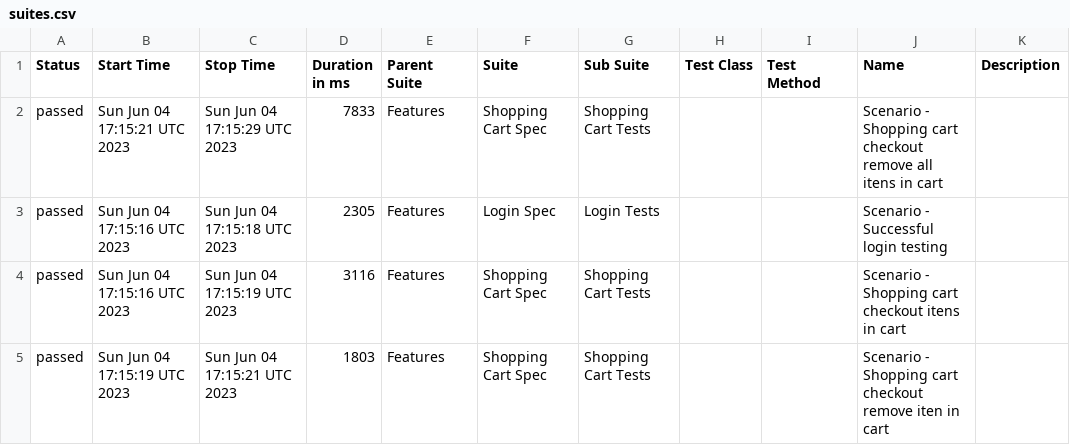
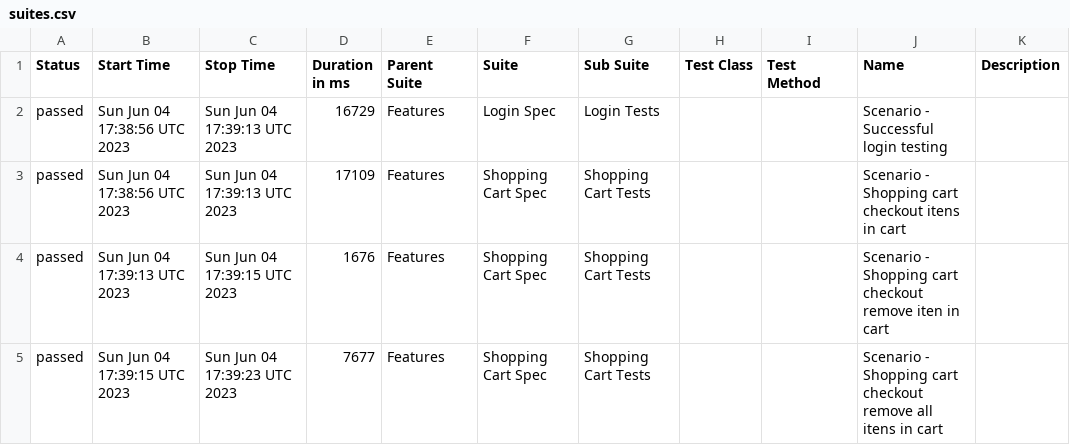
Before and after one commit to reinaldorossetti/robot_atdd_playwright_saucedemo, a CSV file: allure-results/data/suites.csv, drawn as a sheet.

```diff
--- a/allure-results/data/suites.csv
+++ b/allure-results/data/suites.csv
@@ -1,5 +1,5 @@
 "Status","Start Time","Stop Time","Duration in ms","Parent Suite","Suite","Sub Suite","Test Class","Test Method","Name","Description"
-"passed","Sun Jun 04 17:15:21 UTC 2023","Sun Jun 04 17:15:29 UTC 2023","7833","Features","Shopping Cart Spec","Shopping Cart Tests","","","Scenario - Shopping cart checkout remove all itens in cart",""
-"passed","Sun Jun 04 17:15:16 UTC 2023","Sun Jun 04 17:15:18 UTC 2023","2305","Features","Login Spec","Login Tests","","","Scenario - Successful login testing",""
-"passed","Sun Jun 04 17:15:16 UTC 2023","Sun Jun 04 17:15:19 UTC 2023","3116","Features","Shopping Cart Spec","Shopping Cart Tests","","","Scenario - Shopping cart checkout itens in cart",""
-"passed","Sun Jun 04 17:15:19 UTC 2023","Sun Jun 04 17:15:21 UTC 2023","1803","Features","Shopping Cart Spec","Shopping Cart Tests","","","Scenario - Shopping cart checkout remove iten in cart",""
+"passed","Sun Jun 04 17:38:56 UTC 2023","Sun Jun 04 17:39:13 UTC 2023","16729","Features","Login Spec","Login Tests","","","Scenario - Successful login testing",""
+"passed","Sun Jun 04 17:38:56 UTC 2023","Sun Jun 04 17:39:13 UTC 2023","17109","Features","Shopping Cart Spec","Shopping Cart Tests","","","Scenario - Shopping cart checkout itens in cart",""
+"passed","Sun Jun 04 17:39:13 UTC 2023","Sun Jun 04 17:39:15 UTC 2023","1676","Features","Shopping Cart Spec","Shopping Cart Tests","","","Scenario - Shopping cart checkout remove iten in cart",""
+"passed","Sun Jun 04 17:39:15 UTC 2023","Sun Jun 04 17:39:23 UTC 2023","7677","Features","Shopping Cart Spec","Shopping Cart Tests","","","Scenario - Shopping cart checkout remove all itens in cart",""
```
Also changed, not shown: 25 other files.
